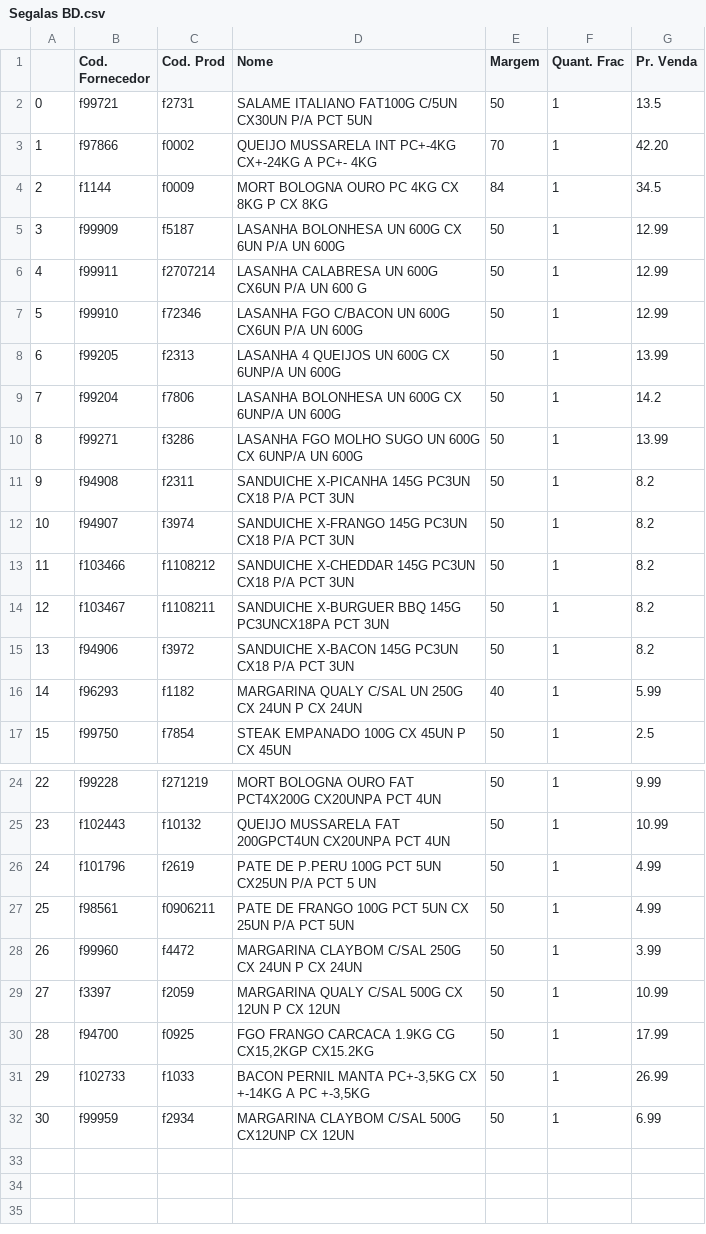
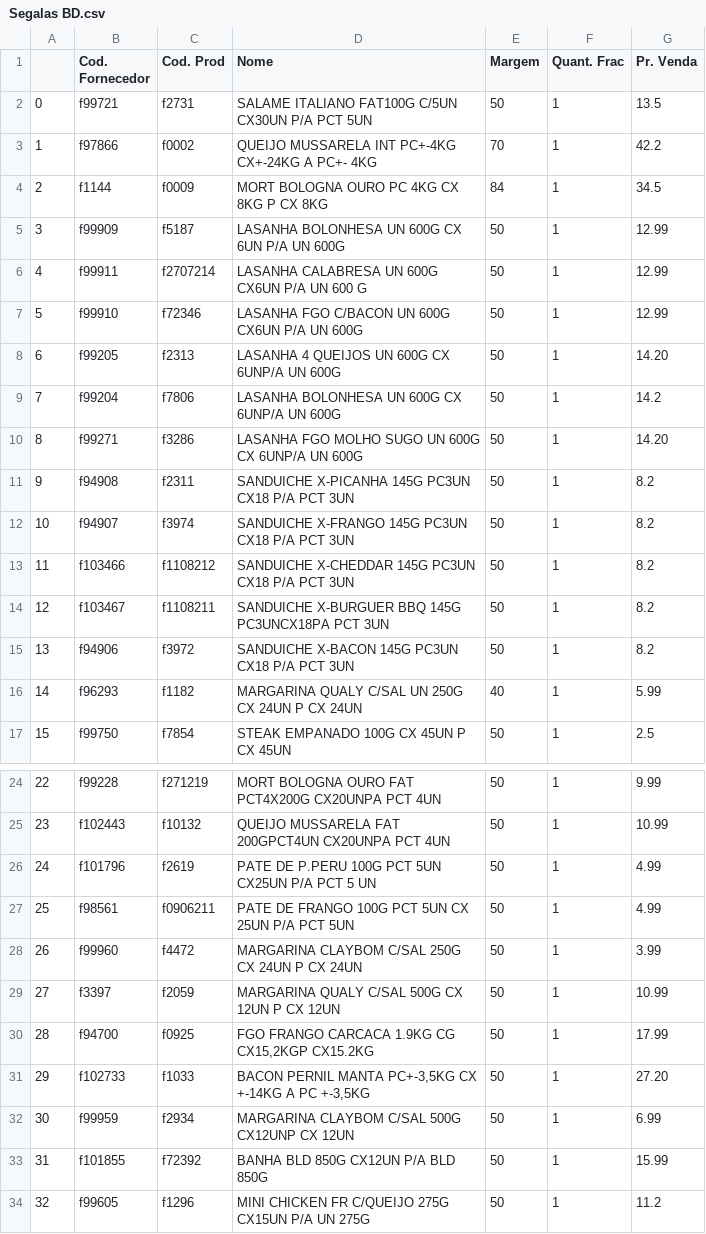
Before and after one commit to I3run01/PY-Auto-Preco-V2, a CSV file: Segalas BD.csv, drawn as a sheet; only a part is shown, gaps mark what is left out.

```diff
--- a/Segalas BD.csv
+++ b/Segalas BD.csv
@@ -2,3 +2,3 @@
 0,f99721,f2731,SALAME ITALIANO FAT100G C/5UN CX30UN P/A PCT 5UN,50,1,13.5
-1,f97866,f0002,QUEIJO MUSSARELA INT PC+-4KG CX+-24KG A PC+- 4KG,70,1,42.20
+1,f97866,f0002,QUEIJO MUSSARELA INT PC+-4KG CX+-24KG A PC+- 4KG,70,1,42.2
 2,f1144,f0009,MORT BOLOGNA OURO PC 4KG CX 8KG P CX 8KG,84,1,34.5
@@ -7,5 +7,5 @@
 5,f99910,f72346,LASANHA FGO C/BACON UN 600G CX6UN P/A UN 600G,50,1,12.99
-6,f99205,f2313,LASANHA 4 QUEIJOS UN 600G CX 6UNP/A UN 600G,50,1,13.99
+6,f99205,f2313,LASANHA 4 QUEIJOS UN 600G CX 6UNP/A UN 600G,50,1,14.20
 7,f99204,f7806,LASANHA BOLONHESA UN 600G CX 6UNP/A UN 600G,50,1,14.2
-8,f99271,f3286,LASANHA FGO MOLHO SUGO UN 600G CX 6UNP/A UN 600G,50,1,13.99
+8,f99271,f3286,LASANHA FGO MOLHO SUGO UN 600G CX 6UNP/A UN 600G,50,1,14.20
 9,f94908,f2311,SANDUICHE X-PICANHA 145G PC3UN CX18 P/A PCT 3UN,50,1,8.2
@@ -30,3 +30,5 @@
 28,f94700,f0925,"FGO FRANGO CARCACA 1.9KG CG CX15,2KGP CX15.2KG",50,1,17.99
-29,f102733,f1033,"BACON PERNIL MANTA PC+-3,5KG CX +-14KG A PC +-3,5KG",50,1,26.99
+29,f102733,f1033,"BACON PERNIL MANTA PC+-3,5KG CX +-14KG A PC +-3,5KG",50,1,27.20
 30,f99959,f2934,MARGARINA CLAYBOM C/SAL 500G CX12UNP CX 12UN,50,1,6.99
+31,f101855,f72392,BANHA BLD 850G CX12UN P/A BLD 850G,50,1,15.99
+32,f99605,f1296,MINI CHICKEN FR C/QUEIJO 275G CX15UN P/A UN 275G,50,1,11.2
```
Also changed, not shown: CBN BD.csv, 5 other files.
